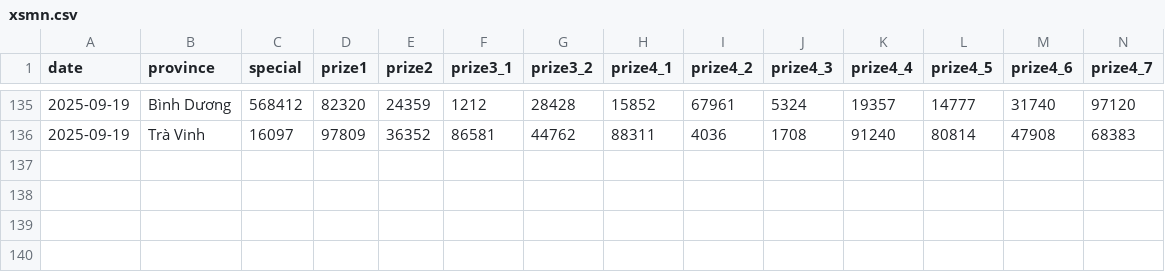
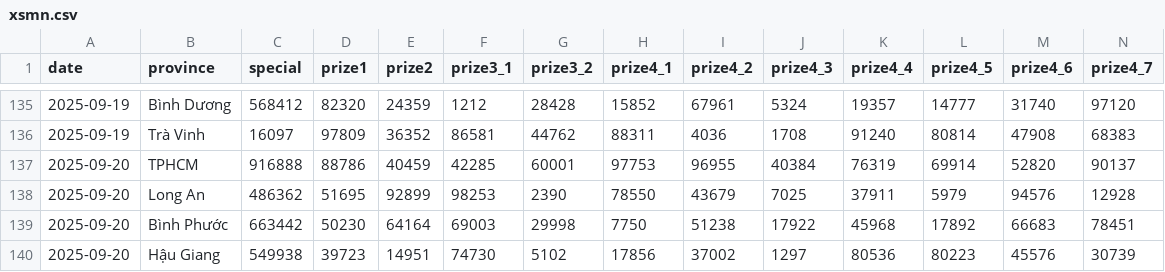
Before and after one commit to dyno-nexsoft/vietnam-lottery, a CSV file: data/xsmn.csv, drawn as a sheet; only a part is shown, gaps mark what is left out; rows hold the shown columns only; the diff names each change by its address in the sheet, - before the commit and + after, or states it on an @@ line.

```diff
--- a/data/xsmn.csv
+++ b/data/xsmn.csv
+row 137: 2025-09-20 | TPHCM | 916888 | 88786 | 40459 | 42285 | 60001 | 97753 | 96955 | 40384 | 76319 | 69914 | 52820 | 90137
+row 138: 2025-09-20 | Long An | 486362 | 51695 | 92899 | 98253 | 2390 | 78550 | 43679 | 7025 | 37911 | 5979 | 94576 | 12928
+row 139: 2025-09-20 | Bình Phước | 663442 | 50230 | 64164 | 69003 | 29998 | 7750 | 51238 | 17922 | 45968 | 17892 | 66683 | 78451
+row 140: 2025-09-20 | Hậu Giang | 549938 | 39723 | 14951 | 74730 | 5102 | 17856 | 37002 | 1297 | 80536 | 80223 | 45576 | 30739
```
Also changed, not shown: data/xsmn-2-digits.csv, data/xsmn-sparse.csv, 8 other files.
